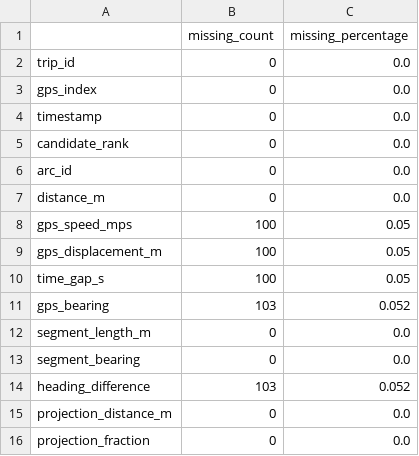
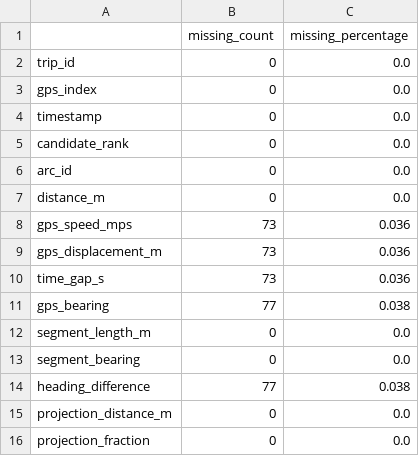
Before and after one commit to Krishguptaaa/Team11_PathSnap, a CSV file: outputs/feature_selection/missing_value_analysis.csv, drawn as a sheet.

```diff
--- a/outputs/feature_selection/missing_value_analysis.csv
+++ b/outputs/feature_selection/missing_value_analysis.csv
@@ -7,9 +7,9 @@ arc_id,0,0.0
 distance_m,0,0.0
-gps_speed_mps,100,0.05
-gps_displacement_m,100,0.05
-time_gap_s,100,0.05
-gps_bearing,103,0.052
+gps_speed_mps,73,0.036
+gps_displacement_m,73,0.036
+time_gap_s,73,0.036
+gps_bearing,77,0.038
 segment_length_m,0,0.0
 segment_bearing,0,0.0
-heading_difference,103,0.052
+heading_difference,77,0.038
 projection_distance_m,0,0.0
```
Also changed, not shown: outputs/feature_selection/feature_correlation_matrix.csv, outputs/feature_selection/feature_variance.csv, 18 other files.
